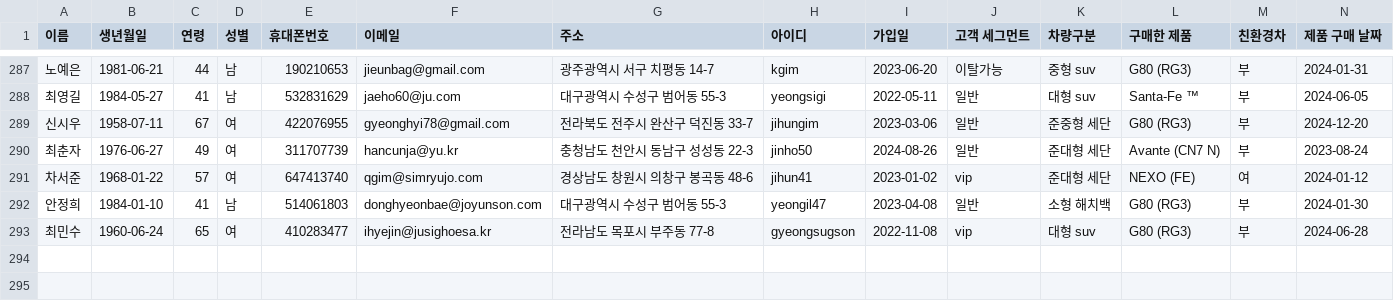
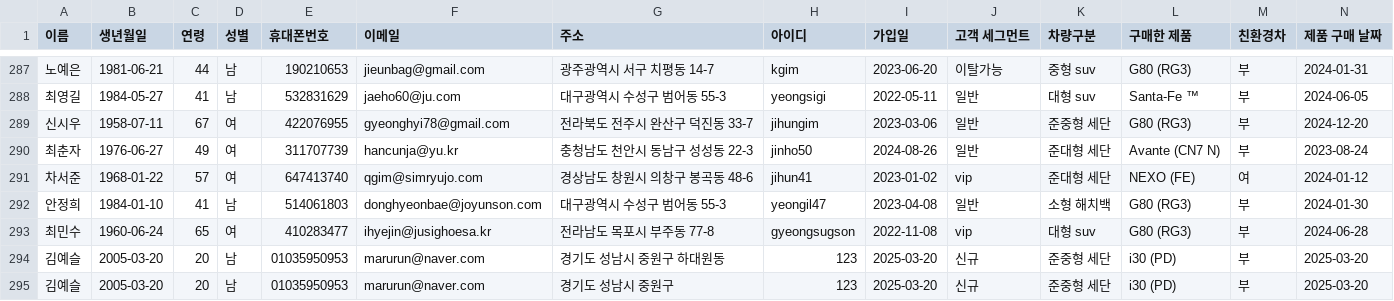
Before and after one commit to Coding-Supremacy/customer_mini, a CSV file: data/클러스터링고객데이터_5.csv, drawn as a sheet; only a part is shown, gaps mark what is left out; rows hold the shown columns only; the diff names each change by its address in the sheet, - before the commit and + after, or states it on an @@ line.

```diff
--- a/data/클러스터링고객데이터_5.csv
+++ b/data/클러스터링고객데이터_5.csv
+row 294: 김예슬 | 2005-03-20 | 20 | 남 | 01035950953 | marurun@naver.com | 경기도 성남시 중원구 하대원동 | 123 | 2025-03-20 | 신규 | 준중형 세단 | i30 (PD) | 부 | 2025-03-20
+row 295: 김예슬 | 2005-03-20 | 20 | 남 | 01035950953 | marurun@naver.com | 경기도 성남시 중원구 | 123 | 2025-03-20 | 신규 | 준중형 세단 | i30 (PD) | 부 | 2025-03-20
```
Also changed, not shown: 5 other files.
